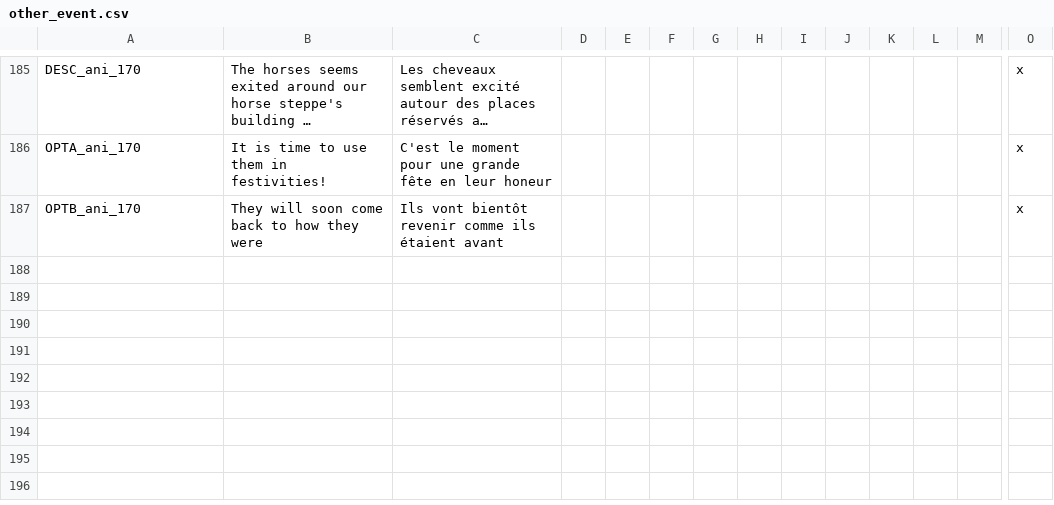
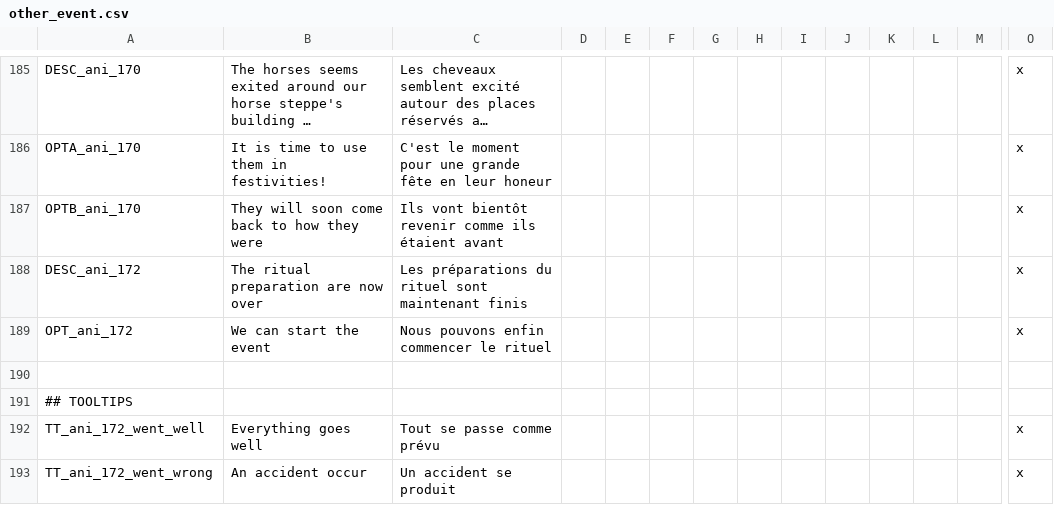
Before and after one commit to asmuro1/animals-plus, a CSV file: animals_update/localisation/other_event.csv, drawn as a sheet; only a part is shown, gaps mark what is left out; long unchanged cells end in …; rows hold the shown columns only; the diff names each change by its address in the sheet, - before the commit and + after, or states it on an @@ line.

Commit message:
cul_2 - localisation event 172

```diff
--- a/animals_update/localisation/other_event.csv
+++ b/animals_update/localisation/other_event.csv
+row 188: DESC_ani_172 | The ritual preparation are now over | Les préparations du rituel sont maintenant finis |  |  |  |  |  |  |  |  |  |  | x
+row 189: OPT_ani_172 | We can start the event | Nous pouvons enfin commencer le rituel |  |  |  |  |  |  |  |  |  |  | x
+row 190: (empty)
+row 191: ## TOOLTIPS
+row 192: TT_ani_172_went_well | Everything goes well | Tout se passe comme prévu |  |  |  |  |  |  |  |  |  |  | x
+row 193: TT_ani_172_went_wrong | An accident occur | Un accident se produit |  |  |  |  |  |  |  |  |  |  | x
```
